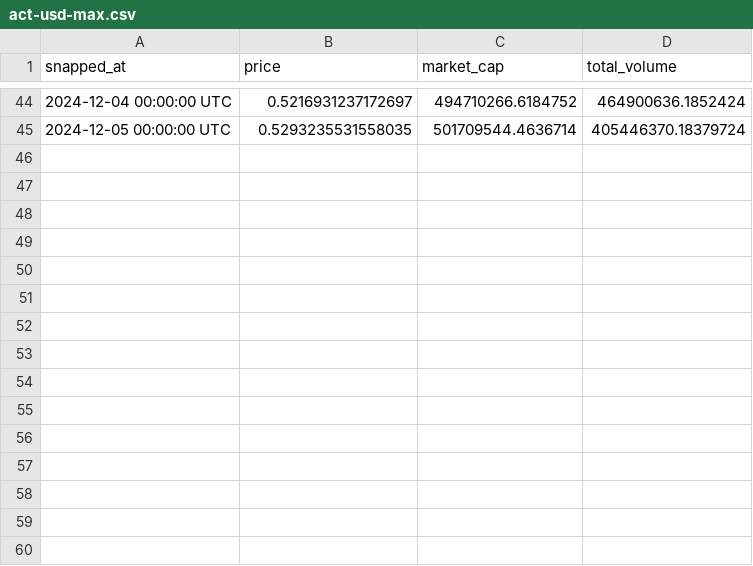
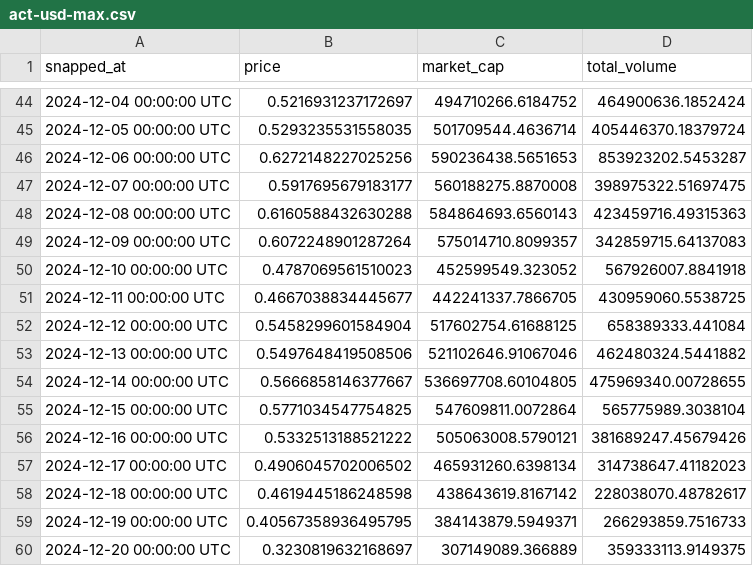
Before and after one commit to dengwx11/Avail-Fusion-CryptoEcon, a CSV file: data/price/act-usd-max.csv, drawn as a sheet; only a part is shown, gaps mark what is left out; the diff names each change by its address in the sheet, - before the commit and + after, or states it on an @@ line.

```diff
--- a/data/price/act-usd-max.csv
+++ b/data/price/act-usd-max.csv
+row 46: 2024-12-06 00:00:00 UTC | 0.6272148227025256 | 590236438.5651653 | 853923202.5453287
+row 47: 2024-12-07 00:00:00 UTC | 0.5917695679183177 | 560188275.8870008 | 398975322.51697475
+row 48: 2024-12-08 00:00:00 UTC | 0.6160588432630288 | 584864693.6560143 | 423459716.49315363
+row 49: 2024-12-09 00:00:00 UTC | 0.6072248901287264 | 575014710.8099357 | 342859715.64137083
+row 50: 2024-12-10 00:00:00 UTC | 0.4787069561510023 | 452599549.323052 | 567926007.8841918
+row 51: 2024-12-11 00:00:00 UTC | 0.4667038834445677 | 442241337.7866705 | 430959060.5538725
+row 52: 2024-12-12 00:00:00 UTC | 0.5458299601584904 | 517602754.61688125 | 658389333.441084
+row 53: 2024-12-13 00:00:00 UTC | 0.5497648419508506 | 521102646.91067046 | 462480324.5441882
+row 54: 2024-12-14 00:00:00 UTC | 0.5666858146377667 | 536697708.60104805 | 475969340.00728655
+row 55: 2024-12-15 00:00:00 UTC | 0.5771034547754825 | 547609811.0072864 | 565775989.3038104
+row 56: 2024-12-16 00:00:00 UTC | 0.5332513188521222 | 505063008.5790121 | 381689247.45679426
+row 57: 2024-12-17 00:00:00 UTC | 0.4906045702006502 | 465931260.6398134 | 314738647.41182023
+row 58: 2024-12-18 00:00:00 UTC | 0.4619445186248598 | 438643619.8167142 | 228038070.48782617
+row 59: 2024-12-19 00:00:00 UTC | 0.40567358936495795 | 384143879.5949371 | 266293859.7516733
+row 60: 2024-12-20 00:00:00 UTC | 0.3230819632168697 | 307149089.366889 | 359333113.9149375
```
Also changed, not shown: data/price/BOME-usd-max.csv, data/price/Pnut-usd-max.csv, 9 other files.
